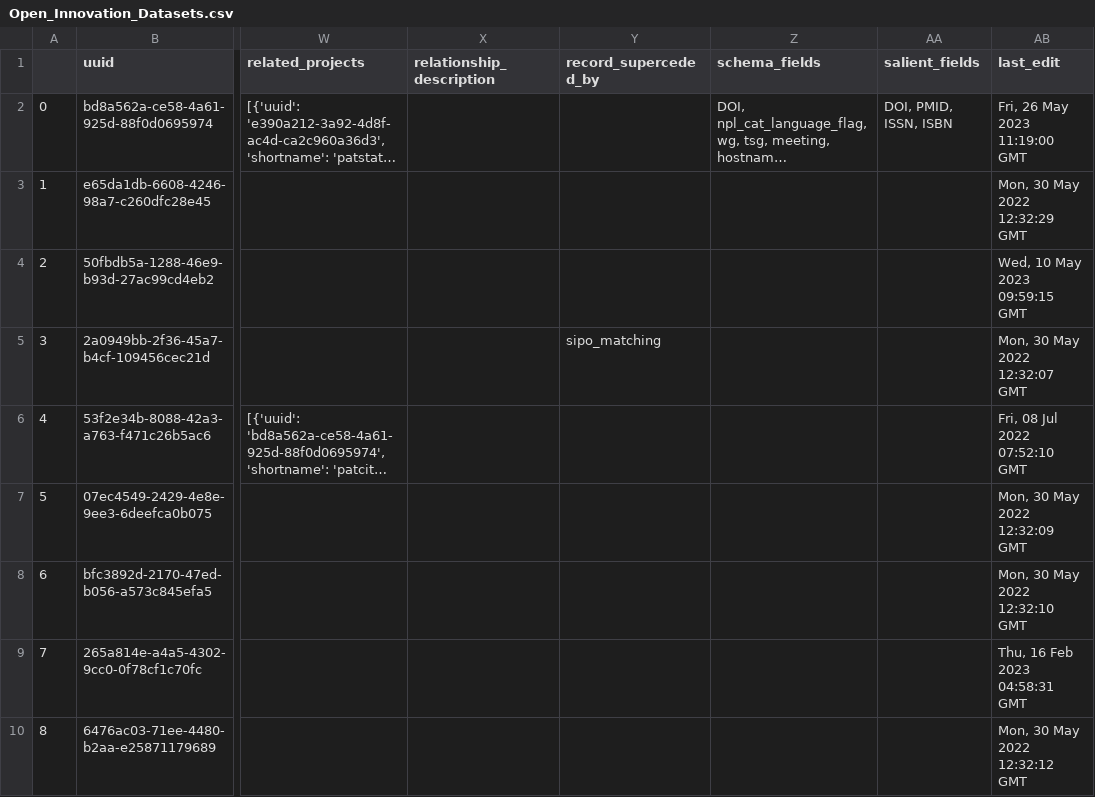
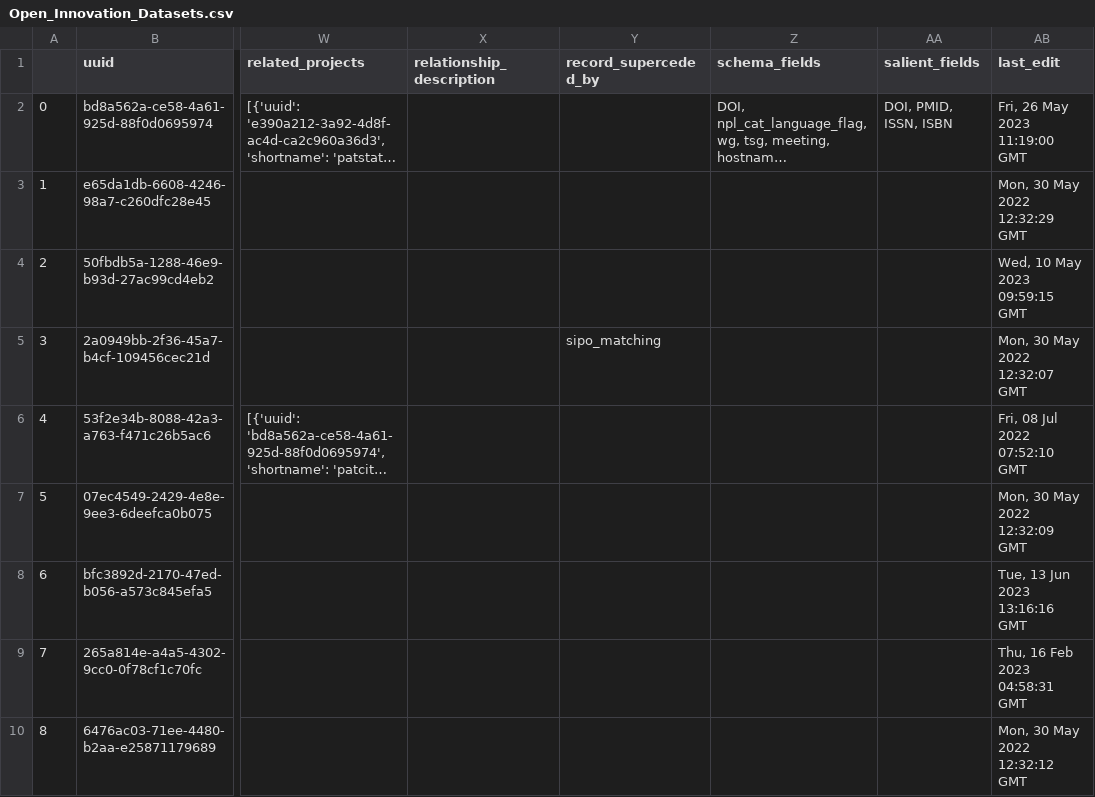
Before and after one commit to Innovation-Information-Initiative/Open-Innovation-Dataset-Index, a CSV file: index_archive/Open_Innovation_Datasets.csv, drawn as a sheet; only a part is shown, gaps mark what is left out; long unchanged cells end in …; the diff names each change by its address in the sheet, - before the commit and + after, or states it on an @@ line.

```diff
--- a/index_archive/Open_Innovation_Datasets.csv
+++ b/index_archive/Open_Innovation_Datasets.csv
-AB8 (last_edit): Mon, 30 May 2022 12:32:10 GMT
+AB8 (last_edit): Tue, 13 Jun 2023 13:16:16 GMT
```
Also changed, not shown: 1 other file.
